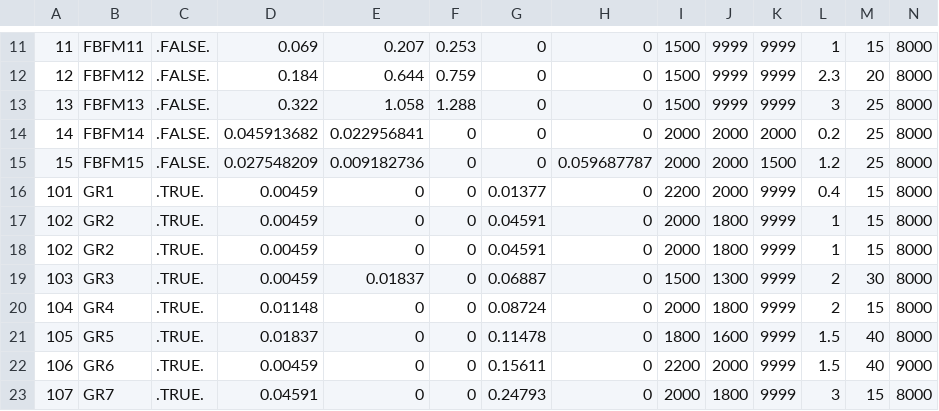
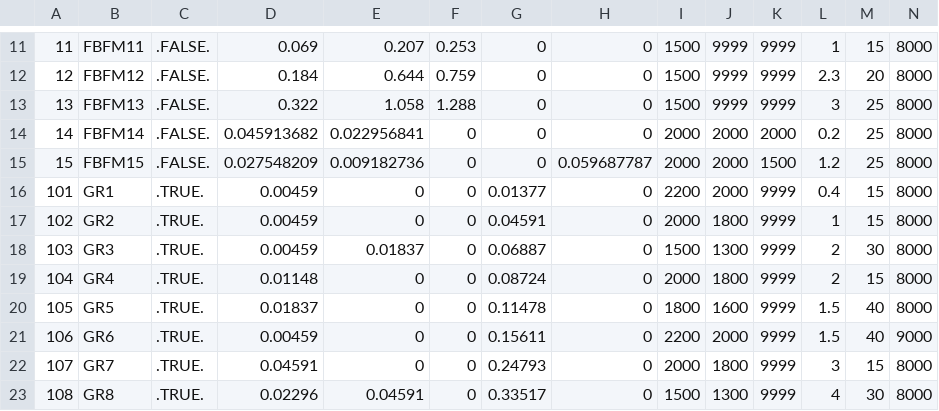
Before and after one commit to berkeley-firelab/elmfire-nick, a CSV file: examples/monte_carlo/inputs/fuel_models.csv, drawn as a sheet; only a part is shown, gaps mark what is left out; the shorter side is filled out with more unchanged rows.

```diff
--- a/examples/monte_carlo/inputs/fuel_models.csv
+++ b/examples/monte_carlo/inputs/fuel_models.csv
@@ -17,3 +17,2 @@
 102,GR2,.TRUE.,0.00459,0,0,0.04591,0,2000,1800,9999,1,15,8000
-102,GR2,.TRUE.,0.00459,0,0,0.04591,0,2000,1800,9999,1,15,8000
 103,GR3,.TRUE.,0.00459,0.01837,0,0.06887,0,1500,1300,9999,2,30,8000
```
Also changed, not shown: 7 other files.
